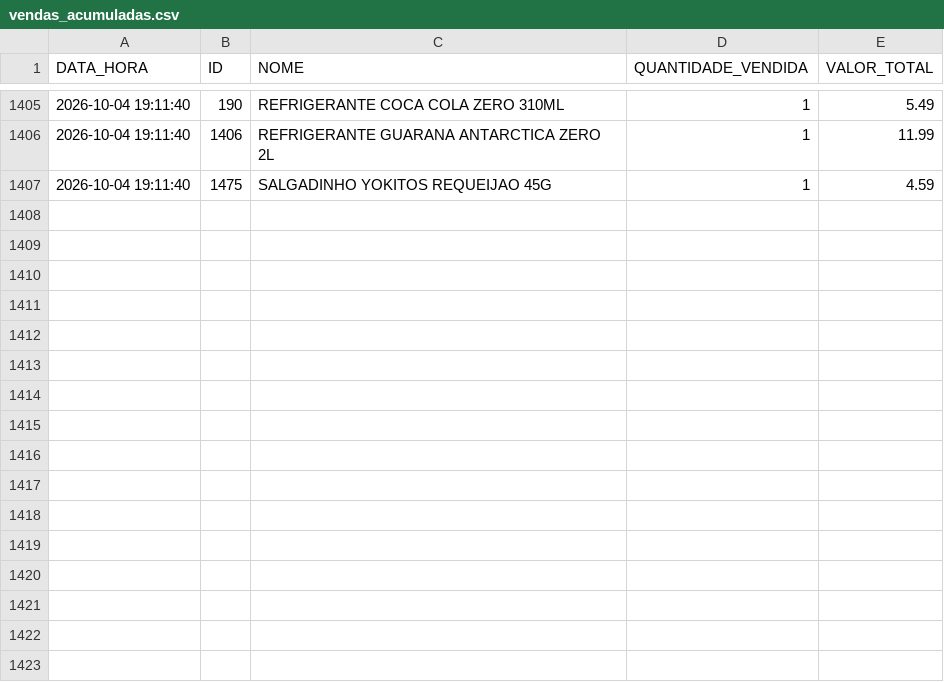
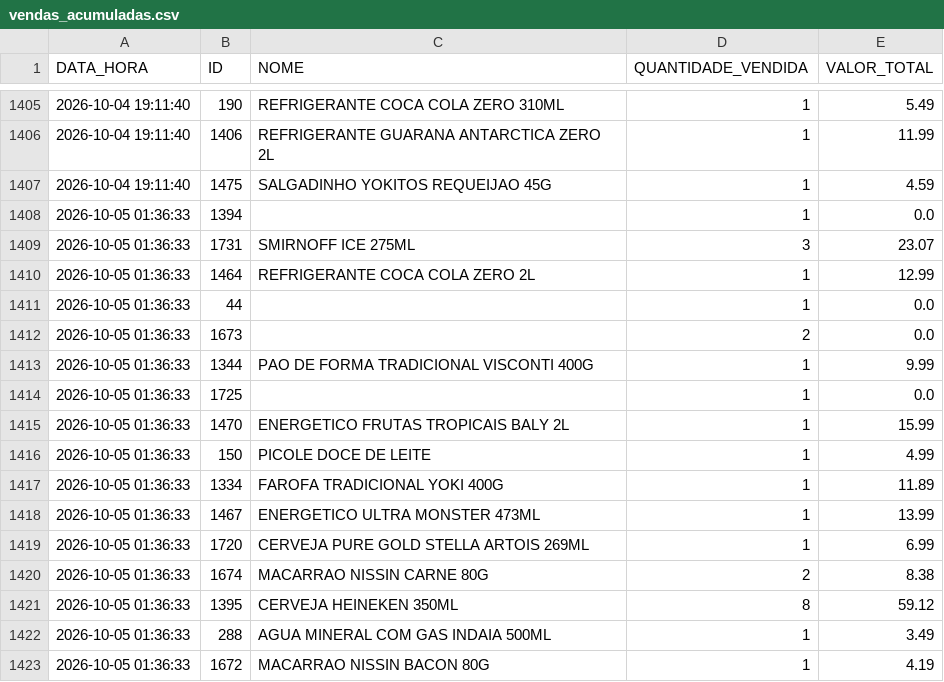
Before and after one commit to HugoSMonteiro/PesquisaMercado, a CSV file: vendas_acumuladas.csv, drawn as a sheet; only a part is shown, gaps mark what is left out; the diff names each change by its address in the sheet, - before the commit and + after, or states it on an @@ line.

```diff
--- a/vendas_acumuladas.csv
+++ b/vendas_acumuladas.csv
+row 1408: 2026-10-05 01:36:33 | 1394 |  | 1 | 0.0
+row 1409: 2026-10-05 01:36:33 | 1731 | SMIRNOFF ICE 275ML | 3 | 23.07
+row 1410: 2026-10-05 01:36:33 | 1464 | REFRIGERANTE COCA COLA ZERO 2L | 1 | 12.99
+row 1411: 2026-10-05 01:36:33 | 44 |  | 1 | 0.0
+row 1412: 2026-10-05 01:36:33 | 1673 |  | 2 | 0.0
+row 1413: 2026-10-05 01:36:33 | 1344 | PAO DE FORMA TRADICIONAL VISCONTI 400G | 1 | 9.99
+row 1414: 2026-10-05 01:36:33 | 1725 |  | 1 | 0.0
+row 1415: 2026-10-05 01:36:33 | 1470 | ENERGETICO FRUTAS TROPICAIS BALY 2L | 1 | 15.99
+row 1416: 2026-10-05 01:36:33 | 150 | PICOLE DOCE DE LEITE | 1 | 4.99
+row 1417: 2026-10-05 01:36:33 | 1334 | FAROFA TRADICIONAL YOKI 400G | 1 | 11.89
+row 1418: 2026-10-05 01:36:33 | 1467 | ENERGETICO ULTRA MONSTER 473ML | 1 | 13.99
+row 1419: 2026-10-05 01:36:33 | 1720 | CERVEJA PURE GOLD STELLA ARTOIS 269ML | 1 | 6.99
+row 1420: 2026-10-05 01:36:33 | 1674 | MACARRAO NISSIN CARNE 80G | 2 | 8.38
+row 1421: 2026-10-05 01:36:33 | 1395 | CERVEJA HEINEKEN 350ML | 8 | 59.12
+row 1422: 2026-10-05 01:36:33 | 288 | AGUA MINERAL COM GAS INDAIA 500ML | 1 | 3.49
+row 1423: 2026-10-05 01:36:33 | 1672 | MACARRAO NISSIN BACON 80G | 1 | 4.19
```
Also changed, not shown: movimentacoes.csv, 1 other file.
